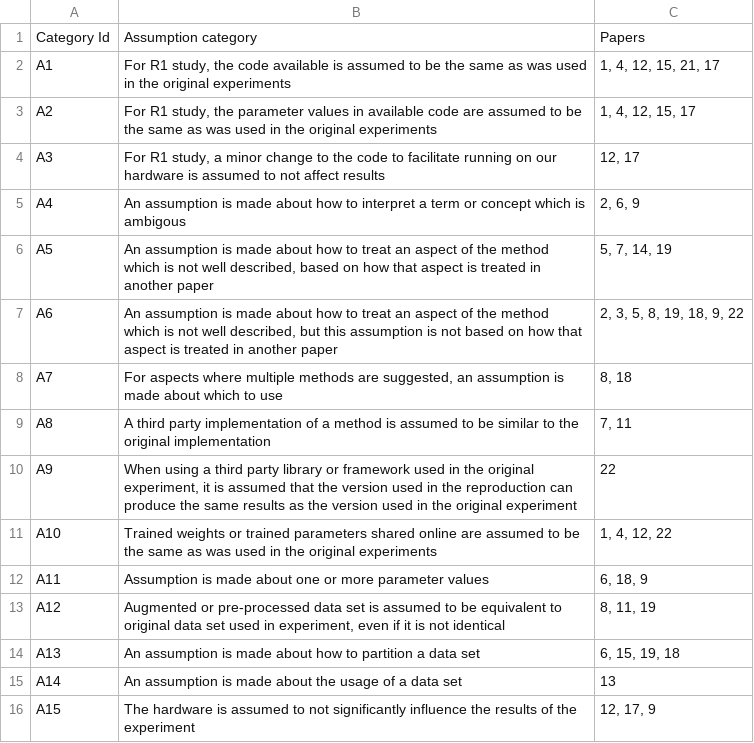
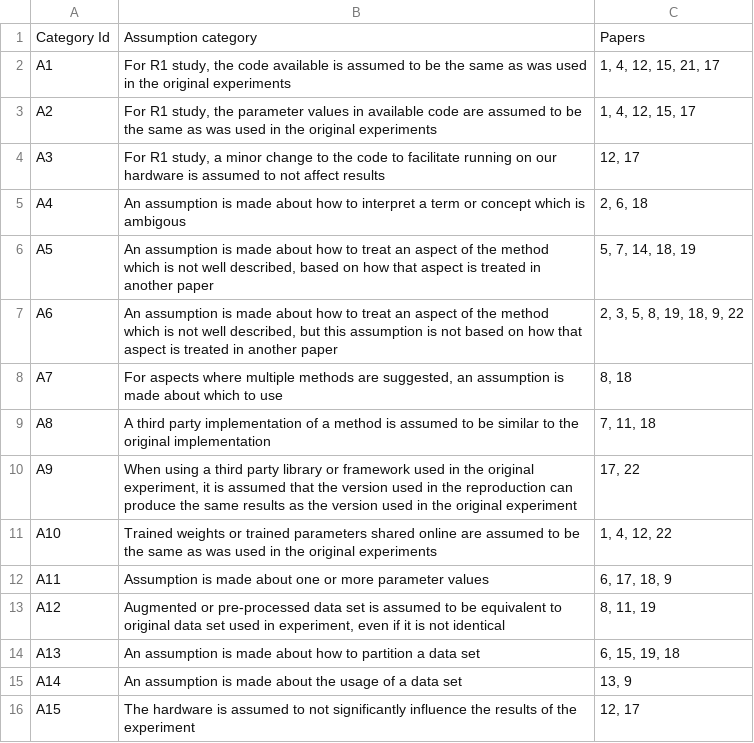
Before and after one commit to AIReproducibility2018/UTILS_tablegen, a CSV file: categories_tablegen/acat.csv, drawn as a sheet.

```diff
--- a/categories_tablegen/acat.csv
+++ b/categories_tablegen/acat.csv
@@ -4,13 +4,13 @@ A2,"For R1 study, the parameter values in available code are assumed to be the s
 A3,"For R1 study, a minor change to the code to facilitate running on our hardware is assumed to not affect results","12, 17"
-A4,An assumption is made about how to interpret a term or concept which is ambigous,"2, 6, 9"
-A5,"An assumption is made about how to treat an aspect of the method which is not well described, based on how that aspect is treated in another paper","5, 7, 14, 19"
+A4,An assumption is made about how to interpret a term or concept which is ambigous,"2, 6, 18"
+A5,"An assumption is made about how to treat an aspect of the method which is not well described, based on how that aspect is treated in another paper","5, 7, 14, 18, 19"
 A6,"An assumption is made about how to treat an aspect of the method which is not well described, but this assumption is not based on how that aspect is treated in another paper","2, 3, 5, 8, 19, 18, 9, 22"
 A7,"For aspects where multiple methods are suggested, an assumption is made about which to use","8, 18"
-A8,A third party implementation of a method is assumed to be similar to the original implementation,"7, 11"
-A9,"When using a third party library or framework used in the original experiment, it is assumed that the version used in the reproduction can produce the same results as the version used in the original experiment",22
+A8,A third party implementation of a method is assumed to be similar to the original implementation,"7, 11, 18"
+A9,"When using a third party library or framework used in the original experiment, it is assumed that the version used in the reproduction can produce the same results as the version used in the original experiment","17, 22"
 A10,Trained weights or trained parameters shared online are assumed to be the same as was used in the original experiments,"1, 4, 12, 22"
-A11,Assumption is made about one or more parameter values,"6, 18, 9"
+A11,Assumption is made about one or more parameter values,"6, 17, 18, 9"
 A12,"Augmented or pre-processed data set is assumed to be equivalent to original data set used in experiment, even if it is not identical","8, 11, 19"
 A13,An assumption is made about how to partition a data set ,"6, 15, 19, 18"
-A14,An assumption is made about the usage of a data set,13
-A15,The hardware is assumed to not significantly influence the results of the experiment,"12, 17, 9"
+A14,An assumption is made about the usage of a data set,"13, 9"
+A15,The hardware is assumed to not significantly influence the results of the experiment,"12, 17"
```
Also changed, not shown: categories_tablegen/ecat.csv, categories_tablegen/pcat.csv, 1 other file.
